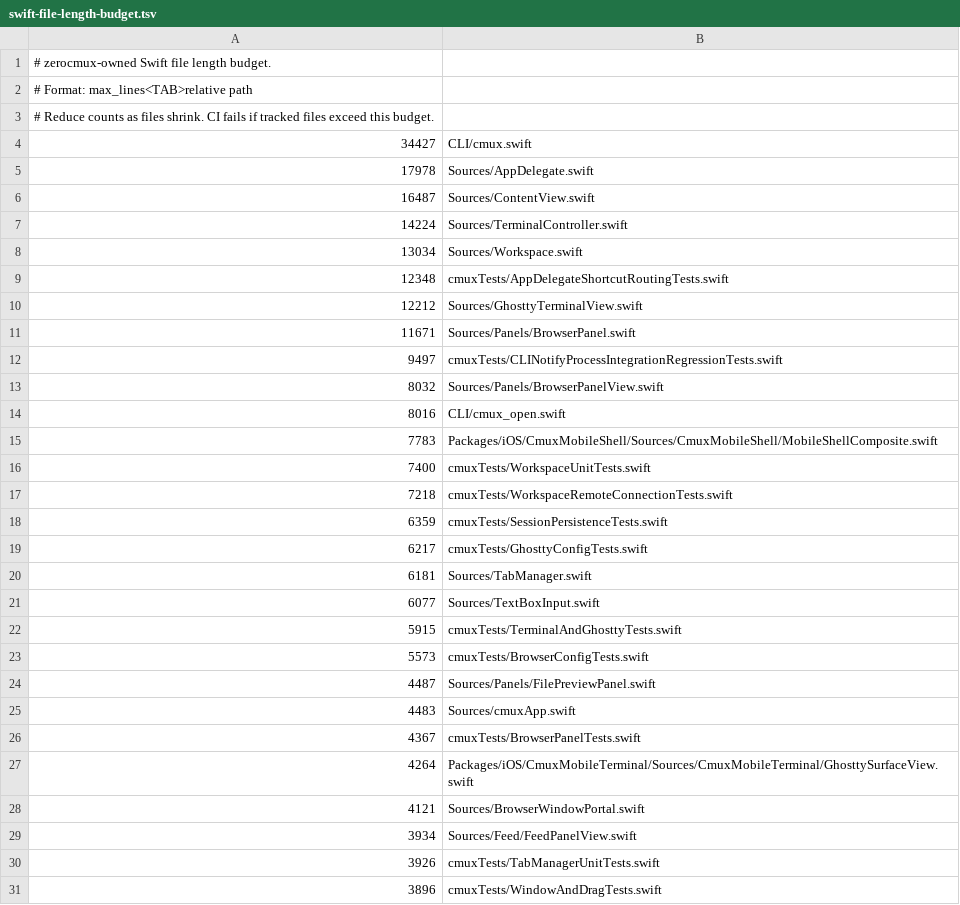
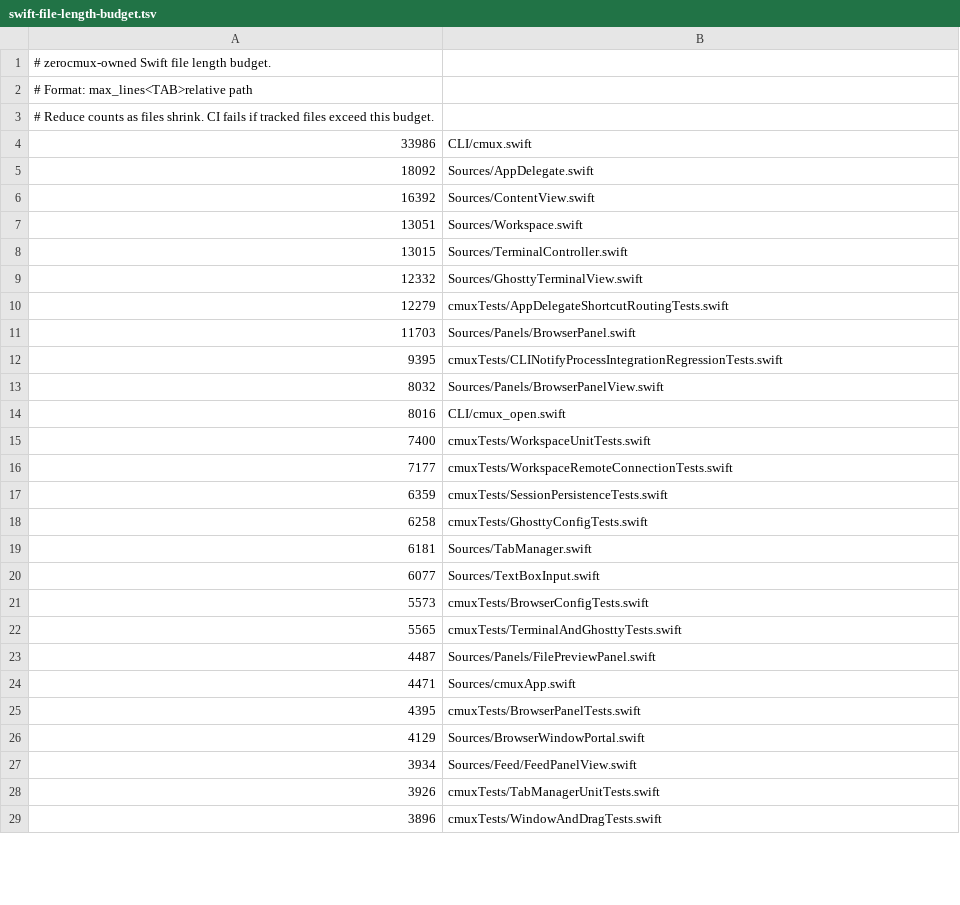
Before and after one commit to Enigma-Labs-Technology/zerocmux, a TSV file: .github/swift-file-length-budget.tsv, drawn as a sheet; only a part is shown; the diff covers the shown part only.

Commit message:
Post-merge budget refresh, dead account case, slug fixtures, bounded remote-session lane
- Refresh .github/swift-file-length-budget.tsv to the merged tree
  (accepting upstream's file growth as the new ratchet baseline)
- Remove the dead .account navigation case and its search aliases
  (hosted accounts left with the web backend)
- test_shell_git_config_remote_url_parsing: fixtures now use the fork
  remote URL its expectations assert
- CI package tests: bound the Remote* family with a timeout and retry
  CmuxRemoteSession once without its subprocess suite (hangs only on
  hosted runners; 40/40 pass locally)

```diff
--- a/.github/swift-file-length-budget.tsv
+++ b/.github/swift-file-length-budget.tsv
@@ -3,27 +3,25 @@
 # Reduce counts as files shrink. CI fails if tracked files exceed this budget.
-34427	CLI/cmux.swift
-17978	Sources/AppDelegate.swift
-16487	Sources/ContentView.swift
-14224	Sources/TerminalController.swift
-13034	Sources/Workspace.swift
-12348	cmuxTests/AppDelegateShortcutRoutingTests.swift
-12212	Sources/GhosttyTerminalView.swift
-11671	Sources/Panels/BrowserPanel.swift
-9497	cmuxTests/CLINotifyProcessIntegrationRegressionTests.swift
+33986	CLI/cmux.swift
+18092	Sources/AppDelegate.swift
+16392	Sources/ContentView.swift
+13051	Sources/Workspace.swift
+13015	Sources/TerminalController.swift
+12332	Sources/GhosttyTerminalView.swift
+12279	cmuxTests/AppDelegateShortcutRoutingTests.swift
+11703	Sources/Panels/BrowserPanel.swift
+9395	cmuxTests/CLINotifyProcessIntegrationRegressionTests.swift
 8032	Sources/Panels/BrowserPanelView.swift
 8016	CLI/cmux_open.swift
-7783	Packages/iOS/CmuxMobileShell/Sources/CmuxMobileShell/MobileShellComposite.swift
 7400	cmuxTests/WorkspaceUnitTests.swift
-7218	cmuxTests/WorkspaceRemoteConnectionTests.swift
+7177	cmuxTests/WorkspaceRemoteConnectionTests.swift
 6359	cmuxTests/SessionPersistenceTests.swift
-6217	cmuxTests/GhosttyConfigTests.swift
+6258	cmuxTests/GhosttyConfigTests.swift
 6181	Sources/TabManager.swift
 6077	Sources/TextBoxInput.swift
-5915	cmuxTests/TerminalAndGhosttyTests.swift
 5573	cmuxTests/BrowserConfigTests.swift
+5565	cmuxTests/TerminalAndGhosttyTests.swift
 4487	Sources/Panels/FilePreviewPanel.swift
-4483	Sources/cmuxApp.swift
-4367	cmuxTests/BrowserPanelTests.swift
-4264	Packages/iOS/CmuxMobileTerminal/Sources/CmuxMobileTerminal/GhosttySurfaceView.swift
-4121	Sources/BrowserWindowPortal.swift
+4471	Sources/cmuxApp.swift
+4395	cmuxTests/BrowserPanelTests.swift
+4129	Sources/BrowserWindowPortal.swift
 3934	Sources/Feed/FeedPanelView.swift
```
Also changed, not shown: 17 added rows, 43 removed rows and 20 edited cells elsewhere in this file, 6 other files.
